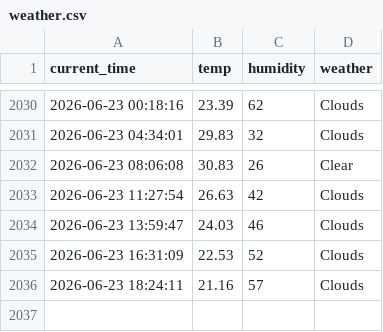
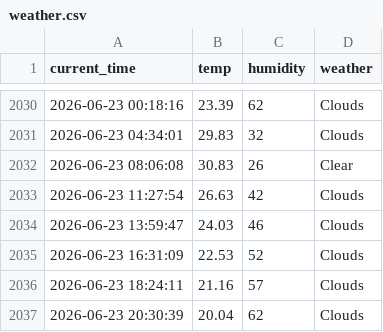
Before and after one commit to Kor-JasonKim/weather_5m, a CSV file: weather.csv, drawn as a sheet; only a part is shown, gaps mark what is left out; the diff names each change by its address in the sheet, - before the commit and + after, or states it on an @@ line.

```diff
--- a/weather.csv
+++ b/weather.csv
+row 2037: 2026-06-23 20:30:39 | 20.04 | 62 | Clouds
```
